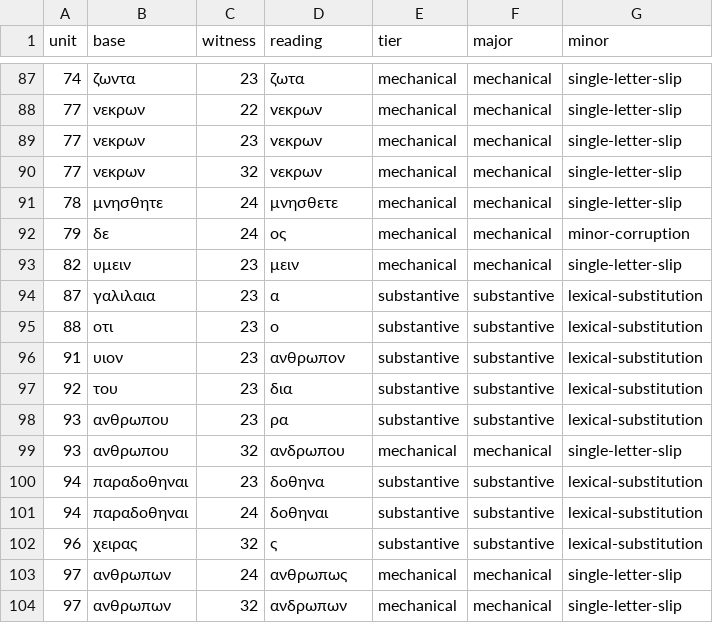
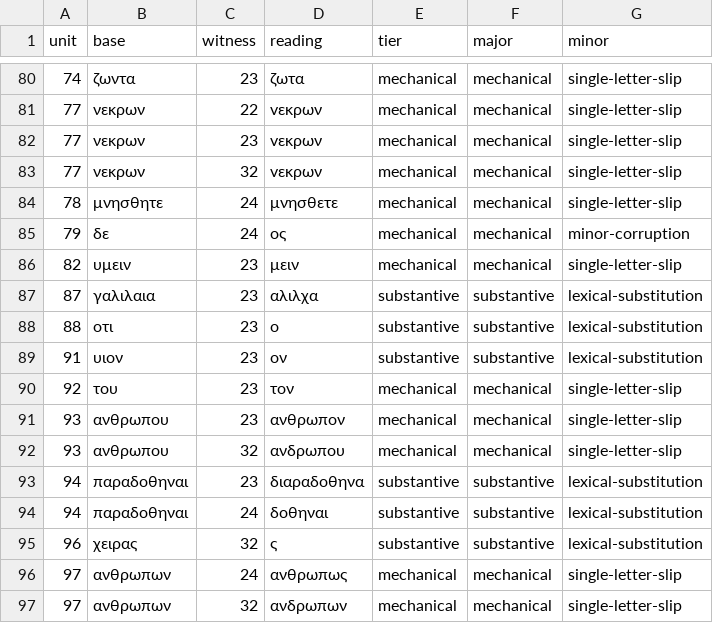
Before and after one commit to SphRbtHyk/luke24-modern-scribes, a CSV file: derived/variants.csv, drawn as a sheet; only a part is shown, gaps mark what is left out; the diff covers the shown part only.

```diff
--- a/derived/variants.csv
+++ b/derived/variants.csv
@@ -93,9 +86,9 @@ unit,base,witness,reading,tier,major,minor
 82,υμειν,23,μειν,mechanical,mechanical,single-letter-slip
-87,γαλιλαια,23,α,substantive,substantive,lexical-substitution
+87,γαλιλαια,23,αλιλχα,substantive,substantive,lexical-substitution
 88,οτι,23,ο,substantive,substantive,lexical-substitution
-91,υιον,23,ανθρωπον,substantive,substantive,lexical-substitution
-92,του,23,δια,substantive,substantive,lexical-substitution
-93,ανθρωπου,23,ρα,substantive,substantive,lexical-substitution
+91,υιον,23,ον,substantive,substantive,lexical-substitution
+92,του,23,τον,mechanical,mechanical,single-letter-slip
+93,ανθρωπου,23,ανθρωπον,mechanical,mechanical,single-letter-slip
 93,ανθρωπου,32,ανδρωπου,mechanical,mechanical,single-letter-slip
-94,παραδοθηναι,23,δοθηνα,substantive,substantive,lexical-substitution
+94,παραδοθηναι,23,διαραδοθηνα,substantive,substantive,lexical-substitution
 94,παραδοθηναι,24,δοθηναι,substantive,substantive,lexical-substitution
```
Also changed, not shown: 15 removed rows and 28 edited cells elsewhere in this file, derived/alignment_core.csv, derived/alignment_core.tsv, 10 other files.
